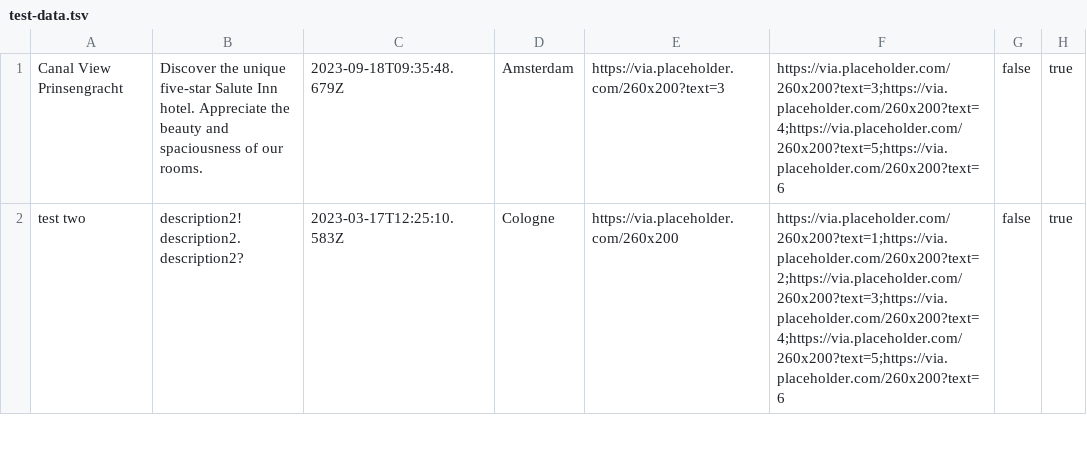
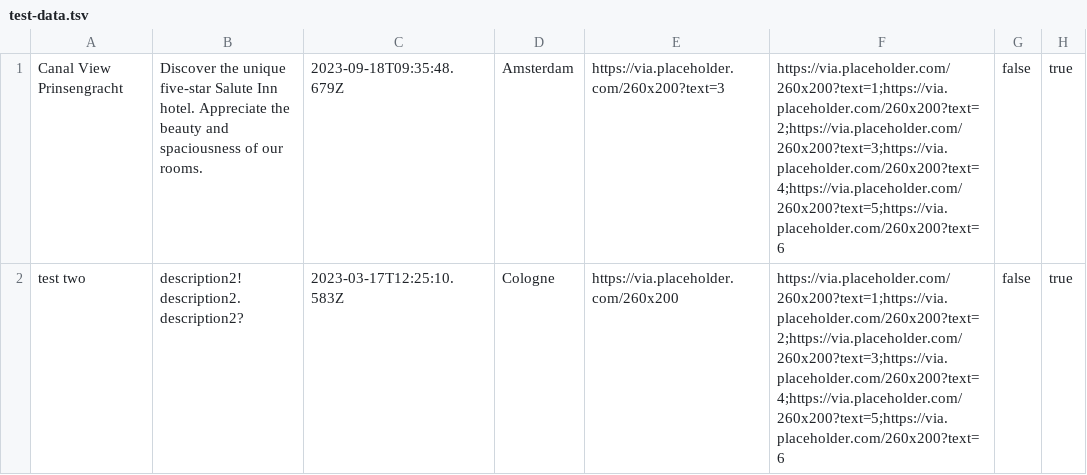
Before and after one commit to htmlacademy-nodejs-api/2270551-six-cities-5, a TSV file: mocks/test-data.tsv, drawn as a sheet; only a part is shown; the diff covers the shown part only; the diff names each change by its address in the sheet, - before the commit and + after, or states it on an @@ line.

Commit message:
моки

```diff
--- a/mocks/test-data.tsv
+++ b/mocks/test-data.tsv
-F1: https://via.placeholder.com/260x200?text=3;https://via.placeholder.com/260x200?text=4;https://via.placeholder.com/260x200?text=5;https://via.placeholder.com/260x200?text=6
+F1: https://via.placeholder.com/260x200?text=1;https://via.placeholder.com/260x200?text=2;https://via.placeholder.com/260x200?text=3;https://via.placeholder.com/260x200?text=4;https://via.placeholder.com/260x200?text=5;https://via.placeholder.com/260x200?text=6
```
Also changed, not shown: 12 edited cells elsewhere in this file.
